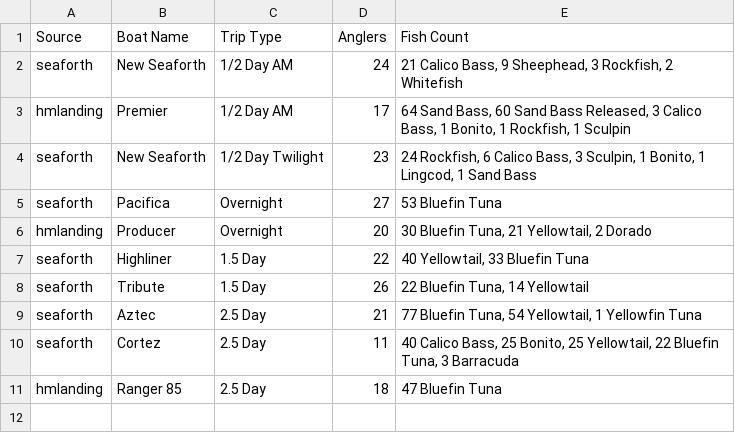
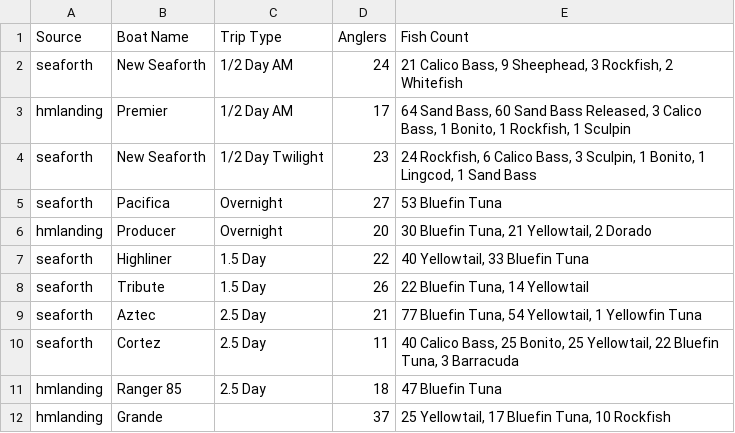
Before and after one commit to hdehaini/Fishing_Reports, a CSV file: database/sorted_fishing_reports.csv, drawn as a sheet; the diff names each change by its address in the sheet, - before the commit and + after, or states it on an @@ line.

```diff
--- a/database/sorted_fishing_reports.csv
+++ b/database/sorted_fishing_reports.csv
+row 12: hmlanding | Grande |  | 37 | 25 Yellowtail, 17 Bluefin Tuna, 10 Rockfish
```
Also changed, not shown: 1 other file.
